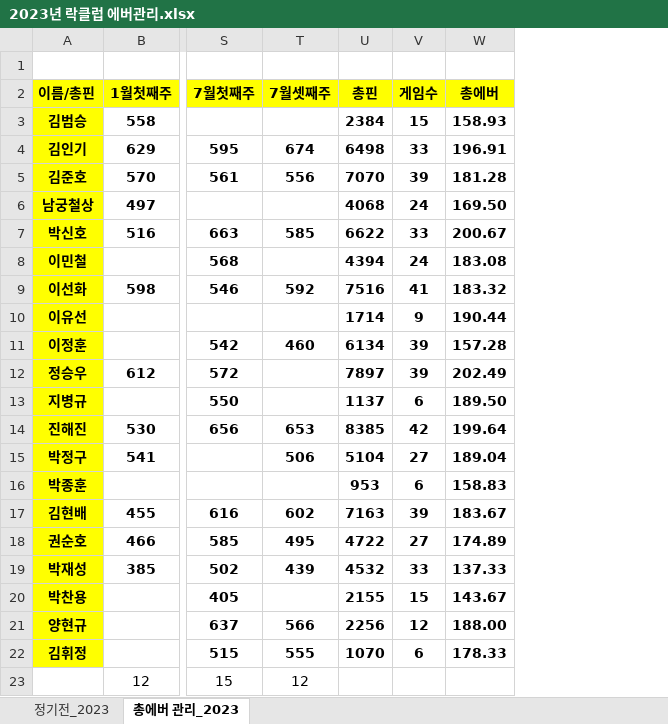
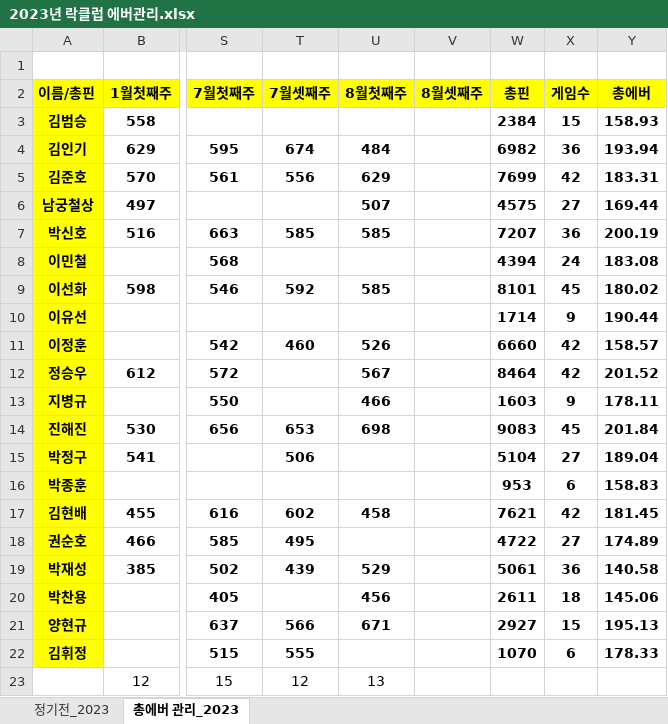
Before and after one commit to weddy0716/sinhoExample, an Excel workbook: 2023년 락클럽 에버관리.xlsx, sheet 총에버 관리_2023, drawn as a sheet; only a part is shown, gaps mark what is left out; values as stored, in another font and other column widths than the file's, no borders; conditional formats not drawn; addresses are those after the commit; the diff names each change by its address in the sheet, - before the commit and + after, or states it on an @@ line.

```diff
--- a/2023년 락클럽 에버관리.xlsx (sheet 총에버 관리_2023)
+++ b/2023년 락클럽 에버관리.xlsx (sheet 총에버 관리_2023)
+column U (8월첫째주), rows 4-23: 484 | 629 | 507 | 585 |  | 585 |  | 526 | 567 | 466 | 698 |  |  | 458 |  | 529 | 456 | 671 |  | 13
+column V (8월셋째주), empty
-W4 (총핀): 6498
+W4 (총핀): 6982
-X4 (게임수): 33
+X4 (게임수): 36
-Y4 (총에버): 196.91
+Y4 (총에버): 193.94
-W5 (총핀): 7070
+W5 (총핀): 7699
-X5 (게임수): 39
+X5 (게임수): 42
-Y5 (총에버): 181.28
+Y5 (총에버): 183.31
-W6 (총핀): 4068
+W6 (총핀): 4575
-X6 (게임수): 24
+X6 (게임수): 27
-Y6 (총에버): 169.50
+Y6 (총에버): 169.44
-W7 (총핀): 6622
+W7 (총핀): 7207
-X7 (게임수): 33
+X7 (게임수): 36
-Y7 (총에버): 200.67
+Y7 (총에버): 200.19
-W9 (총핀): 7516
+W9 (총핀): 8101
-X9 (게임수): 41
+X9 (게임수): 45
-Y9 (총에버): 183.32
+Y9 (총에버): 180.02
-W11 (총핀): 6134
+W11 (총핀): 6660
-X11:X12 (게임수): 39
+X11:X12 (게임수): 42
-Y11 (총에버): 157.28
+Y11 (총에버): 158.57
-W12 (총핀): 7897
+W12 (총핀): 8464
-Y12 (총에버): 202.49
+Y12 (총에버): 201.52
-W13 (총핀): 1137
+W13 (총핀): 1603
-X13 (게임수): 6
+X13 (게임수): 9
-Y13 (총에버): 189.50
+Y13 (총에버): 178.11
-W14 (총핀): 8385
+W14 (총핀): 9083
-X14 (게임수): 42
+X14 (게임수): 45
-Y14 (총에버): 199.64
+Y14 (총에버): 201.84
-W17 (총핀): 7163
+W17 (총핀): 7621
-X17 (게임수): 39
+X17 (게임수): 42
-Y17 (총에버): 183.67
+Y17 (총에버): 181.45
-W19 (총핀): 4532
+W19 (총핀): 5061
-X19 (게임수): 33
+X19 (게임수): 36
-Y19 (총에버): 137.33
+Y19 (총에버): 140.58
-W20 (총핀): 2155
+W20 (총핀): 2611
-X20 (게임수): 15
+X20 (게임수): 18
-Y20 (총에버): 143.67
+Y20 (총에버): 145.06
-W21 (총핀): 2256
+W21 (총핀): 2927
-X21 (게임수): 12
+X21 (게임수): 15
-Y21 (총에버): 188.00
+Y21 (총에버): 195.13
```
Also changed, not shown: sheet 정기전_2023, formulas that keep their value.
